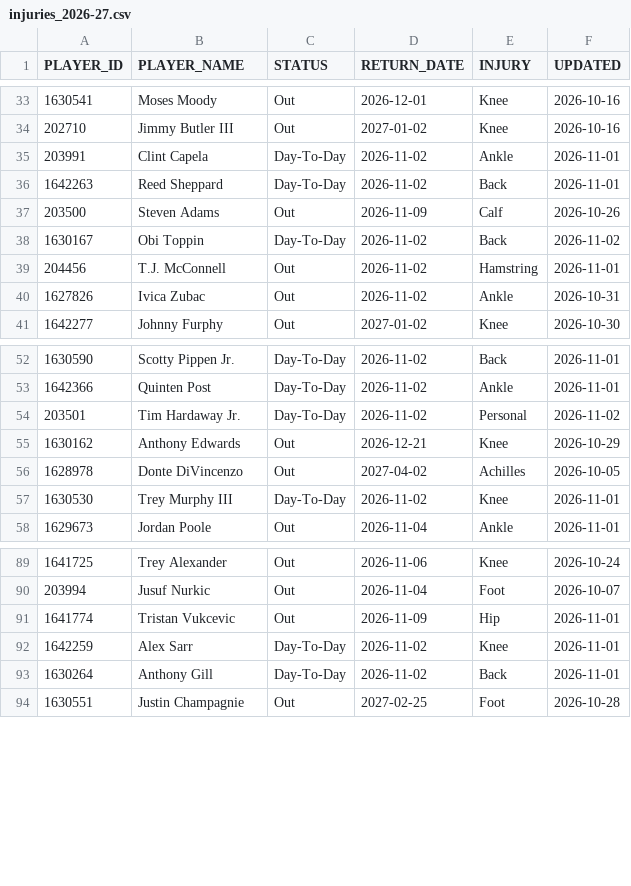
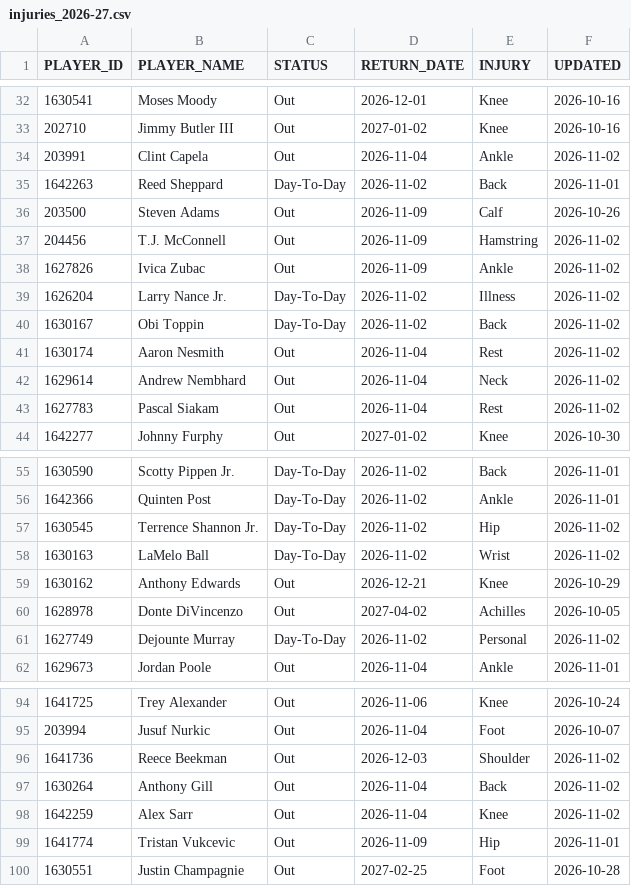
Before and after one commit to ronaldochavez/nba_prediction, a CSV file: data/injuries_2026-27.csv, drawn as a sheet; only a part is shown, gaps mark what is left out; the diff covers the shown part only.

```diff
--- a/data/injuries_2026-27.csv
+++ b/data/injuries_2026-27.csv
@@ -34,8 +33,12 @@ PLAYER_ID,PLAYER_NAME,STATUS,RETURN_DATE,INJURY,UPDATED
 202710,Jimmy Butler III,Out,2027-01-02,Knee,2026-10-16
-203991,Clint Capela,Day-To-Day,2026-11-02,Ankle,2026-11-01
+203991,Clint Capela,Out,2026-11-04,Ankle,2026-11-02
 1642263,Reed Sheppard,Day-To-Day,2026-11-02,Back,2026-11-01
 203500,Steven Adams,Out,2026-11-09,Calf,2026-10-26
+204456,T.J. McConnell,Out,2026-11-09,Hamstring,2026-11-02
+1627826,Ivica Zubac,Out,2026-11-09,Ankle,2026-11-02
+1626204,Larry Nance Jr.,Day-To-Day,2026-11-02,Illness,2026-11-02
 1630167,Obi Toppin,Day-To-Day,2026-11-02,Back,2026-11-02
-204456,T.J. McConnell,Out,2026-11-02,Hamstring,2026-11-01
-1627826,Ivica Zubac,Out,2026-11-02,Ankle,2026-10-31
+1630174,Aaron Nesmith,Out,2026-11-04,Rest,2026-11-02
+1629614,Andrew Nembhard,Out,2026-11-04,Neck,2026-11-02
+1627783,Pascal Siakam,Out,2026-11-04,Rest,2026-11-02
 1642277,Johnny Furphy,Out,2027-01-02,Knee,2026-10-30
@@ -53,6 +56,7 @@ PLAYER_ID,PLAYER_NAME,STATUS,RETURN_DATE,INJURY,UPDATED
 1642366,Quinten Post,Day-To-Day,2026-11-02,Ankle,2026-11-01
-203501,Tim Hardaway Jr.,Day-To-Day,2026-11-02,Personal,2026-11-02
+1630545,Terrence Shannon Jr.,Day-To-Day,2026-11-02,Hip,2026-11-02
+1630163,LaMelo Ball,Day-To-Day,2026-11-02,Wrist,2026-11-02
 1630162,Anthony Edwards,Out,2026-12-21,Knee,2026-10-29
 1628978,Donte DiVincenzo,Out,2027-04-02,Achilles,2026-10-05
-1630530,Trey Murphy III,Day-To-Day,2026-11-02,Knee,2026-11-01
+1627749,Dejounte Murray,Day-To-Day,2026-11-02,Personal,2026-11-02
 1629673,Jordan Poole,Out,2026-11-04,Ankle,2026-11-01
@@ -90,5 +95,6 @@ PLAYER_ID,PLAYER_NAME,STATUS,RETURN_DATE,INJURY,UPDATED
 203994,Jusuf Nurkic,Out,2026-11-04,Foot,2026-10-07
+1641736,Reece Beekman,Out,2026-12-03,Shoulder,2026-11-02
+1630264,Anthony Gill,Out,2026-11-04,Back,2026-11-02
+1642259,Alex Sarr,Out,2026-11-04,Knee,2026-11-02
 1641774,Tristan Vukcevic,Out,2026-11-09,Hip,2026-11-01
-1642259,Alex Sarr,Day-To-Day,2026-11-02,Knee,2026-11-01
-1630264,Anthony Gill,Day-To-Day,2026-11-02,Back,2026-11-01
 1630551,Justin Champagnie,Out,2027-02-25,Foot,2026-10-28
```
Also changed, not shown: 3 added rows, 3 removed rows and 3 edited cells elsewhere in this file, data/lineups_2026-27.csv.
